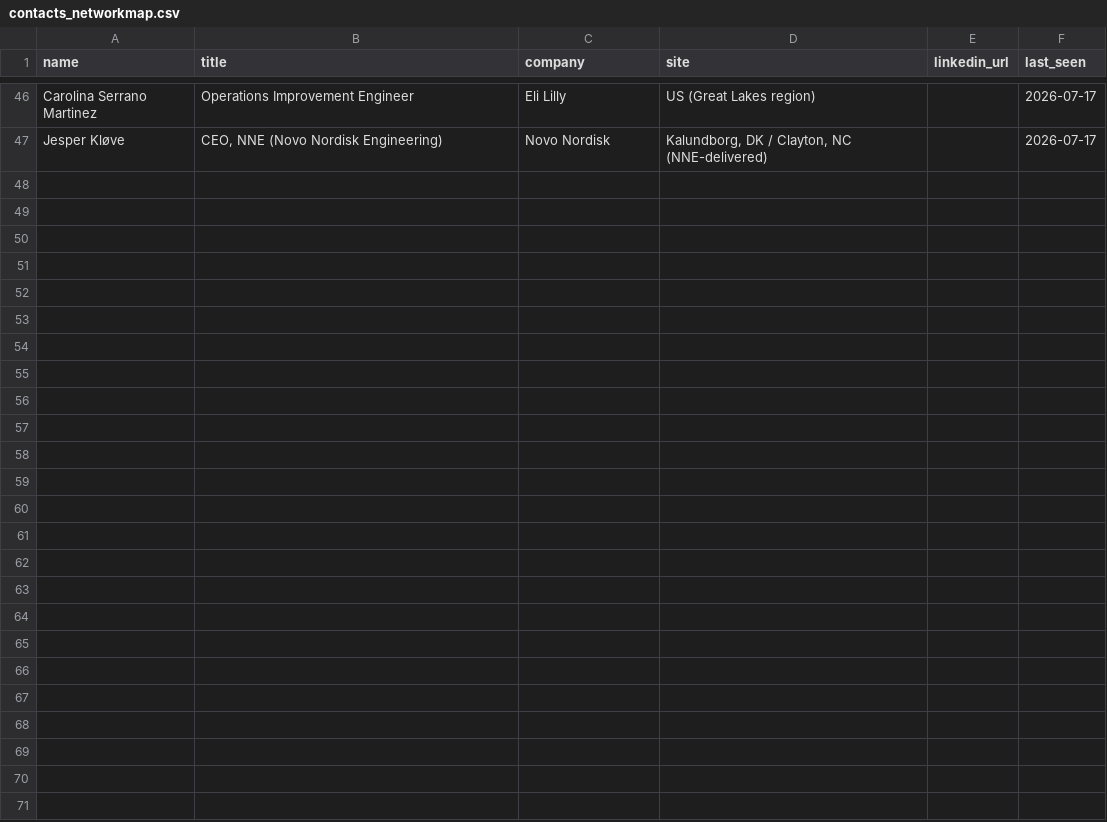
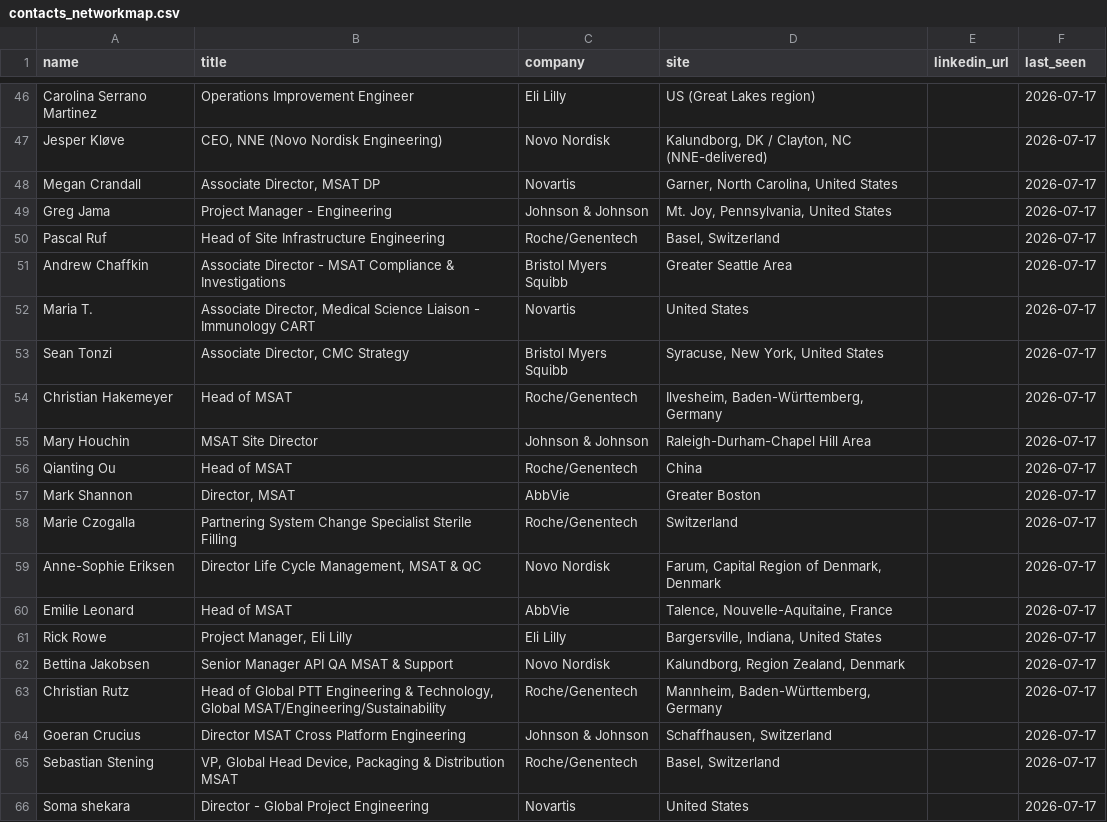
Before and after one commit to milescapper1-oss/claude-code, a CSV file: networkmap/data/contacts_networkmap.csv, drawn as a sheet; only a part is shown, gaps mark what is left out; the diff covers the shown part only; the diff names each change by its address in the sheet, - before the commit and + after, or states it on an @@ line.

```diff
--- a/networkmap/data/contacts_networkmap.csv
+++ b/networkmap/data/contacts_networkmap.csv
+row 48: Megan Crandall | Associate Director, MSAT DP | Novartis | Garner, North Carolina, United States |  | 2026-07-17
+row 49: Greg Jama | Project Manager - Engineering | Johnson & Johnson | Mt. Joy, Pennsylvania, United States |  | 2026-07-17
+row 50: Pascal Ruf | Head of Site Infrastructure Engineering | Roche/Genentech | Basel, Switzerland |  | 2026-07-17
+row 51: Andrew Chaffkin | Associate Director - MSAT Compliance & Investigations | Bristol Myers Squibb | Greater Seattle Area |  | 2026-07-17
+row 52: Maria T. | Associate Director, Medical Science Liaison - Immunology CART | Novartis | United States |  | 2026-07-17
+row 53: Sean Tonzi | Associate Director, CMC Strategy | Bristol Myers Squibb | Syracuse, New York, United States |  | 2026-07-17
+row 54: Christian Hakemeyer | Head of MSAT | Roche/Genentech | Ilvesheim, Baden-Württemberg, Germany |  | 2026-07-17
+row 55: Mary Houchin | MSAT Site Director | Johnson & Johnson | Raleigh-Durham-Chapel Hill Area |  | 2026-07-17
+row 56: Qianting Ou | Head of MSAT | Roche/Genentech | China |  | 2026-07-17
+row 57: Mark Shannon | Director, MSAT | AbbVie | Greater Boston |  | 2026-07-17
+row 58: Marie Czogalla | Partnering System Change Specialist Sterile Filling | Roche/Genentech | Switzerland |  | 2026-07-17
+row 59: Anne-Sophie Eriksen | Director Life Cycle Management, MSAT & QC | Novo Nordisk | Farum, Capital Region of Denmark, Denmark |  | 2026-07-17
+row 60: Emilie Leonard | Head of MSAT | AbbVie | Talence, Nouvelle-Aquitaine, France |  | 2026-07-17
+row 61: Rick Rowe | Project Manager, Eli Lilly | Eli Lilly | Bargersville, Indiana, United States |  | 2026-07-17
+row 62: Bettina Jakobsen | Senior Manager API QA MSAT & Support | Novo Nordisk | Kalundborg, Region Zealand, Denmark |  | 2026-07-17
+row 63: Christian Rutz | Head of Global PTT Engineering & Technology, Global MSAT/Engineering/Sustainability | Roche/Genentech | Mannheim, Baden-Württemberg, Germany |  | 2026-07-17
+row 64: Goeran Crucius | Director MSAT Cross Platform Engineering | Johnson & Johnson | Schaffhausen, Switzerland |  | 2026-07-17
+row 65: Sebastian Stening | VP, Global Head Device, Packaging & Distribution MSAT | Roche/Genentech | Basel, Switzerland |  | 2026-07-17
+row 66: Soma shekara | Director - Global Project Engineering | Novartis | United States |  | 2026-07-17
```
Also changed, not shown: 18 added rows elsewhere in this file, 3 other files.
